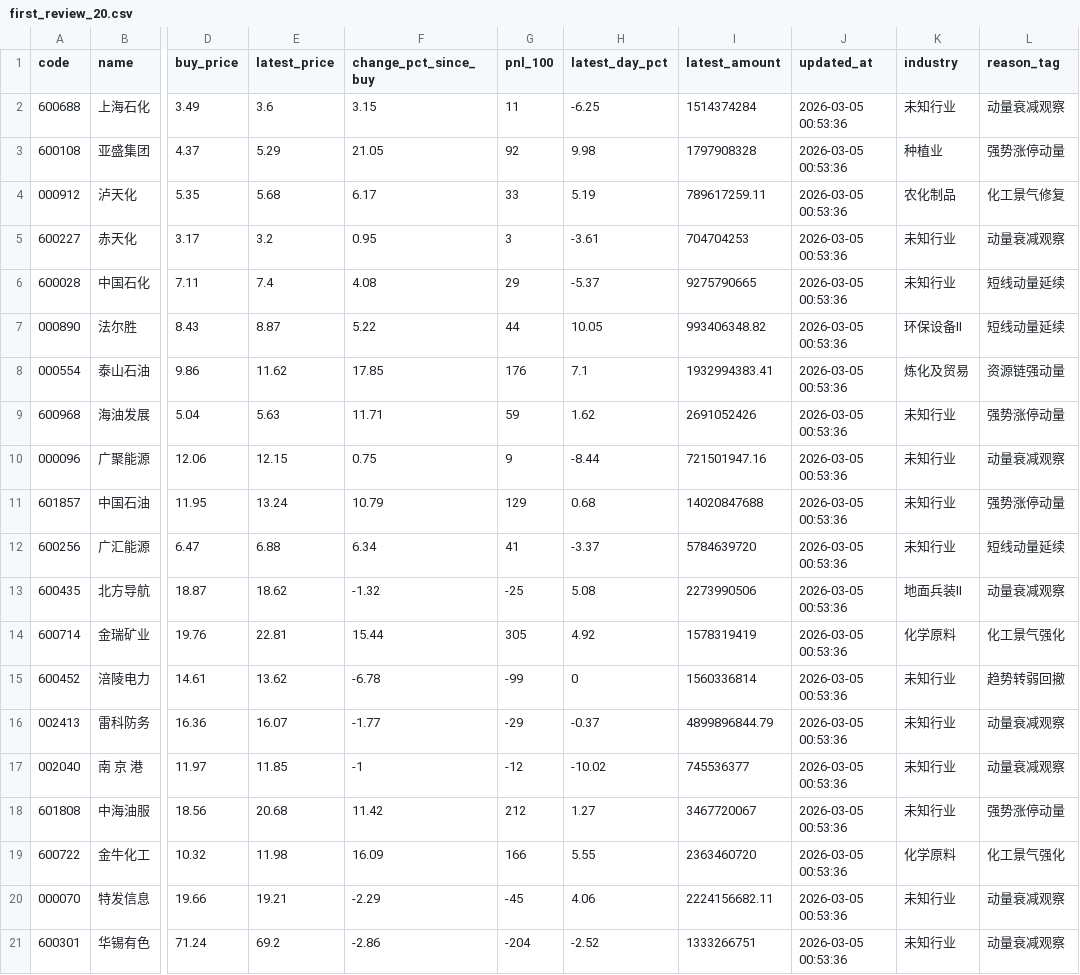
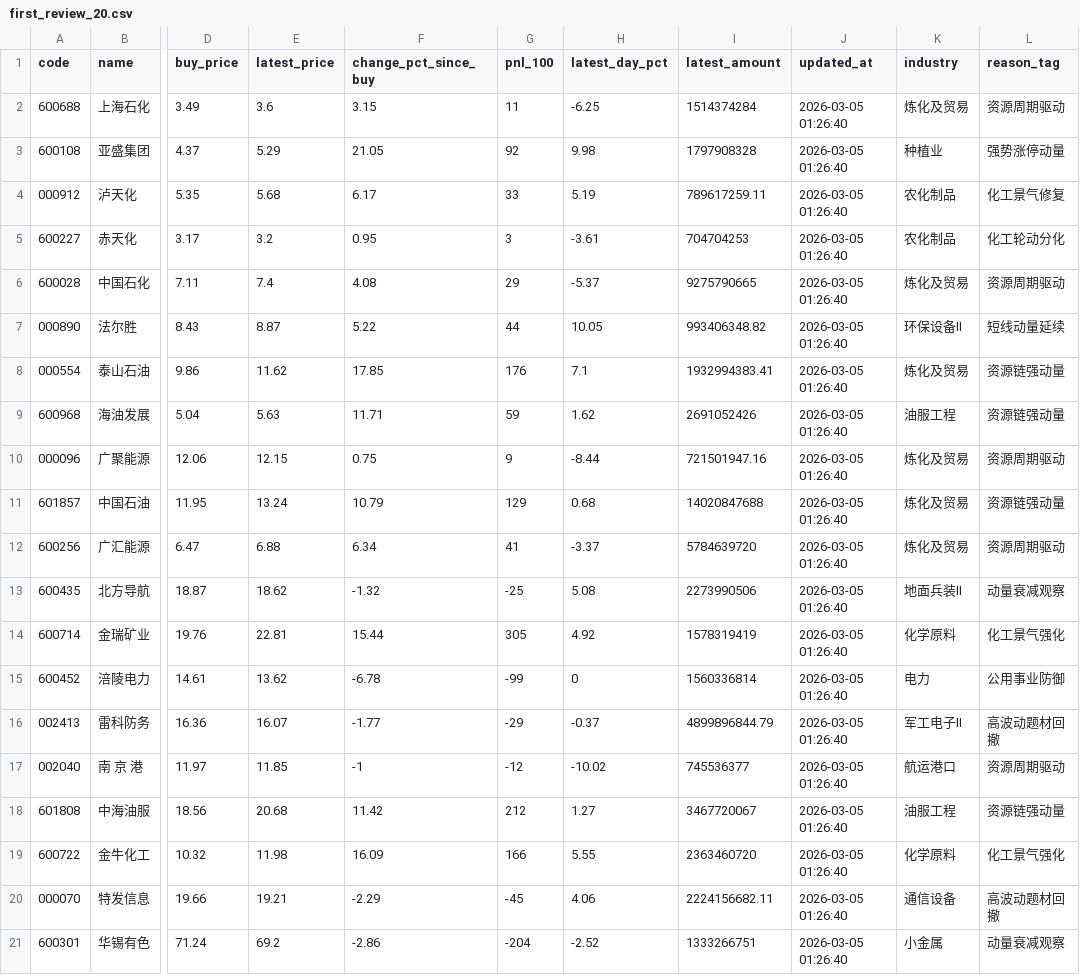
Before and after one commit to lwy-cpu93/-, a CSV file: data/first_review_20.csv, drawn as a sheet; only a part is shown, gaps mark what is left out; the diff names each change by its address in the sheet, - before the commit and + after, or states it on an @@ line.

```diff
--- a/data/first_review_20.csv
+++ b/data/first_review_20.csv
-J2:J21 (updated_at): 2026-03-05 00:53:36
+J2:J21 (updated_at): 2026-03-05 01:26:40
-K2 (industry): 未知行业
+K2 (industry): 炼化及贸易
-L2 (reason_tag): 动量衰减观察
+L2 (reason_tag): 资源周期驱动
-K5 (industry): 未知行业
+K5 (industry): 农化制品
-L5 (reason_tag): 动量衰减观察
+L5 (reason_tag): 化工轮动分化
-K6 (industry): 未知行业
+K6 (industry): 炼化及贸易
-L6 (reason_tag): 短线动量延续
+L6 (reason_tag): 资源周期驱动
-K9 (industry): 未知行业
+K9 (industry): 油服工程
-L9 (reason_tag): 强势涨停动量
+L9 (reason_tag): 资源链强动量
-K10:K12 (industry): 未知行业
+K10:K12 (industry): 炼化及贸易
-L10 (reason_tag): 动量衰减观察
+L10 (reason_tag): 资源周期驱动
-L11 (reason_tag): 强势涨停动量
+L11 (reason_tag): 资源链强动量
-L12 (reason_tag): 短线动量延续
+L12 (reason_tag): 资源周期驱动
-K15 (industry): 未知行业
+K15 (industry): 电力
-L15 (reason_tag): 趋势转弱回撤
+L15 (reason_tag): 公用事业防御
-K16 (industry): 未知行业
+K16 (industry): 军工电子Ⅱ
-L16 (reason_tag): 动量衰减观察
+L16 (reason_tag): 高波动题材回撤
-K17 (industry): 未知行业
+K17 (industry): 航运港口
-L17 (reason_tag): 动量衰减观察
+L17 (reason_tag): 资源周期驱动
-K18 (industry): 未知行业
+K18 (industry): 油服工程
-L18 (reason_tag): 强势涨停动量
+L18 (reason_tag): 资源链强动量
-K20 (industry): 未知行业
+K20 (industry): 通信设备
-L20 (reason_tag): 动量衰减观察
+L20 (reason_tag): 高波动题材回撤
-K21 (industry): 未知行业
+K21 (industry): 小金属
```
Also changed, not shown: data/new_buy_20.csv, 4 other files.
